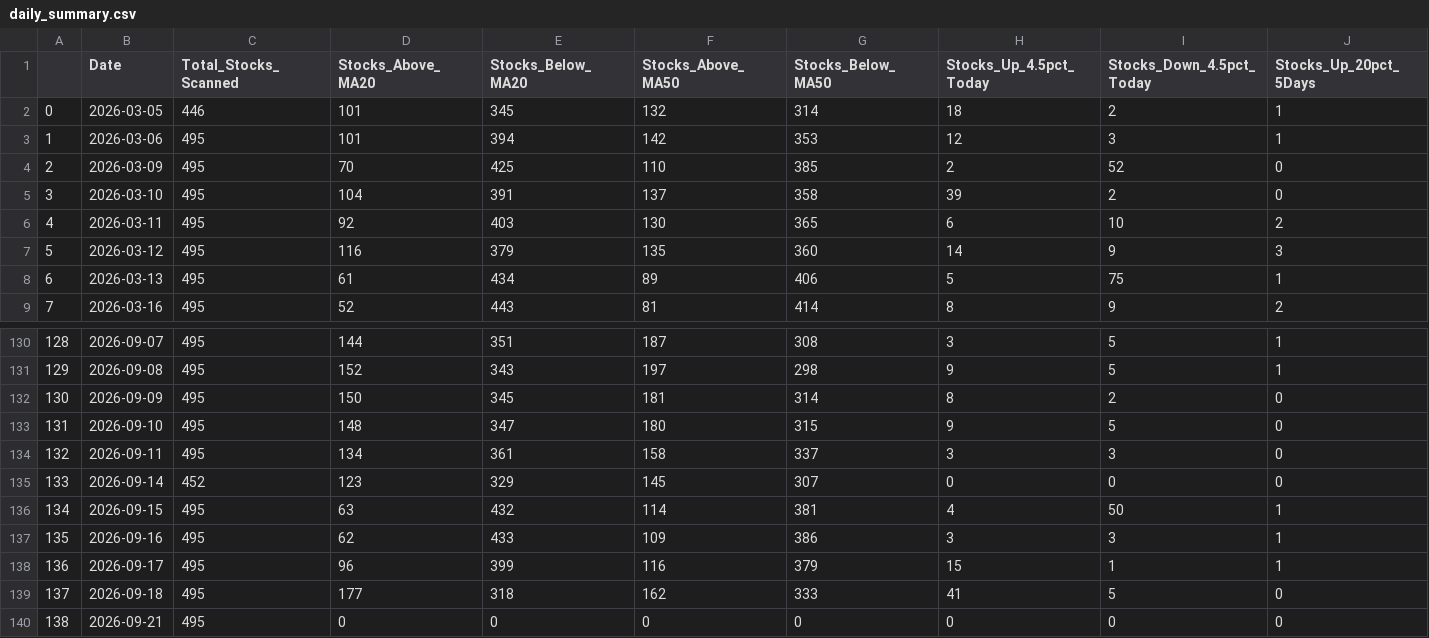
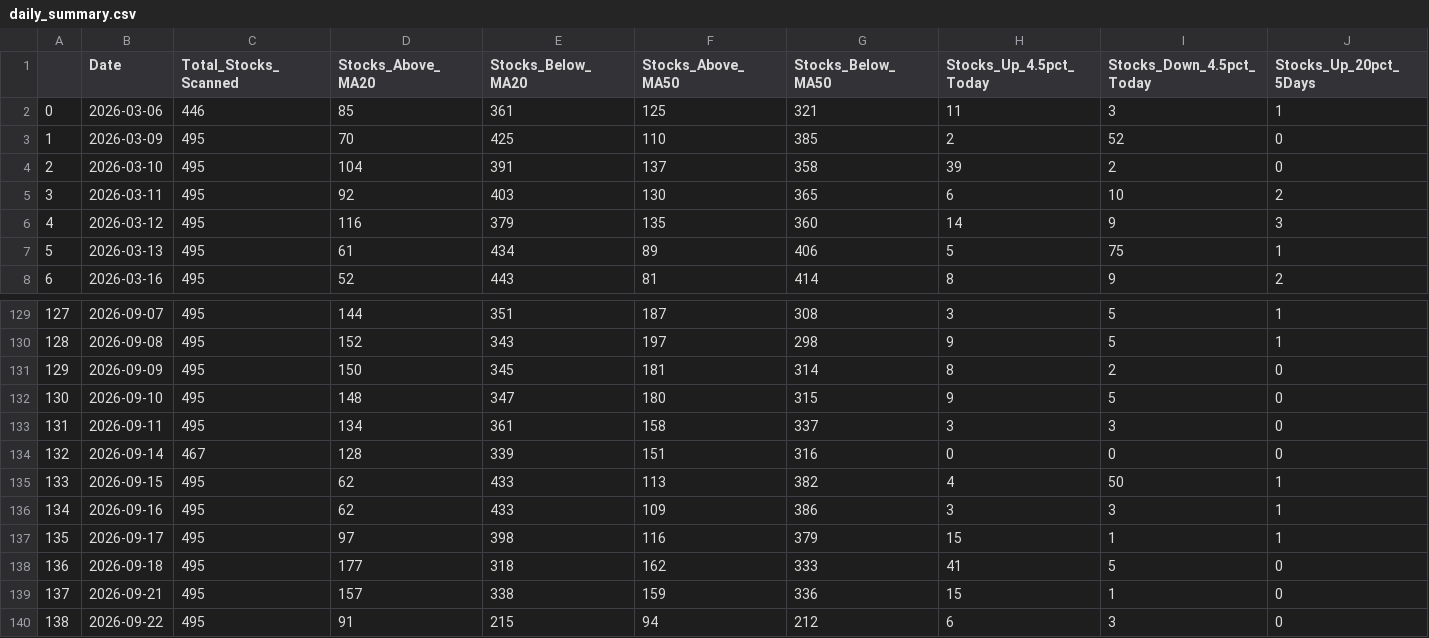
Before and after one commit to upendra-18/Multi-Regime-Market-State-Detection---Adaptive-Capital-Allocation-System, a CSV file: data/daily_summary.csv, drawn as a sheet; only a part is shown, gaps mark what is left out; removed rows and columns are numbered as before the commit, all else as after; rows hold the shown columns only; the diff names each change by its address in the sheet, - before the commit and + after, or states it on an @@ line.

```diff
--- a/data/daily_summary.csv
+++ b/data/daily_summary.csv
-row 2: 0 | 2026-03-05 | 446 | 101 | 345 | 132 | 314 | 18 | 2 | 1
@@ column A renumbered between rows 2 and 139 @@
-C2 (Total_Stocks_Scanned): 495
+C2 (Total_Stocks_Scanned): 446
-D2 (Stocks_Above_MA20): 101
+D2 (Stocks_Above_MA20): 85
-E2 (Stocks_Below_MA20): 394
+E2 (Stocks_Below_MA20): 361
-F2 (Stocks_Above_MA50): 142
+F2 (Stocks_Above_MA50): 125
-G2 (Stocks_Below_MA50): 353
+G2 (Stocks_Below_MA50): 321
-H2 (Stocks_Up_4.5pct_Today): 12
+H2 (Stocks_Up_4.5pct_Today): 11
-C134 (Total_Stocks_Scanned): 452
+C134 (Total_Stocks_Scanned): 467
-D134 (Stocks_Above_MA20): 123
+D134 (Stocks_Above_MA20): 128
-E134 (Stocks_Below_MA20): 329
+E134 (Stocks_Below_MA20): 339
-F134 (Stocks_Above_MA50): 145
+F134 (Stocks_Above_MA50): 151
-G134 (Stocks_Below_MA50): 307
+G134 (Stocks_Below_MA50): 316
-D135 (Stocks_Above_MA20): 63
+D135 (Stocks_Above_MA20): 62
-E135 (Stocks_Below_MA20): 432
+E135 (Stocks_Below_MA20): 433
-F135 (Stocks_Above_MA50): 114
+F135 (Stocks_Above_MA50): 113
-G135 (Stocks_Below_MA50): 381
+G135 (Stocks_Below_MA50): 382
-D137 (Stocks_Above_MA20): 96
+D137 (Stocks_Above_MA20): 97
-E137 (Stocks_Below_MA20): 399
+E137 (Stocks_Below_MA20): 398
-D139 (Stocks_Above_MA20): 0
+D139 (Stocks_Above_MA20): 157
-E139 (Stocks_Below_MA20): 0
+E139 (Stocks_Below_MA20): 338
-F139 (Stocks_Above_MA50): 0
+F139 (Stocks_Above_MA50): 159
-G139 (Stocks_Below_MA50): 0
+G139 (Stocks_Below_MA50): 336
-H139 (Stocks_Up_4.5pct_Today): 0
+H139 (Stocks_Up_4.5pct_Today): 15
-I139 (Stocks_Down_4.5pct_Today): 0
+I139 (Stocks_Down_4.5pct_Today): 1
+row 140: 138 | 2026-09-22 | 495 | 91 | 215 | 94 | 212 | 6 | 3 | 0
```
Also changed, not shown: data/features.csv, 1 other file.
